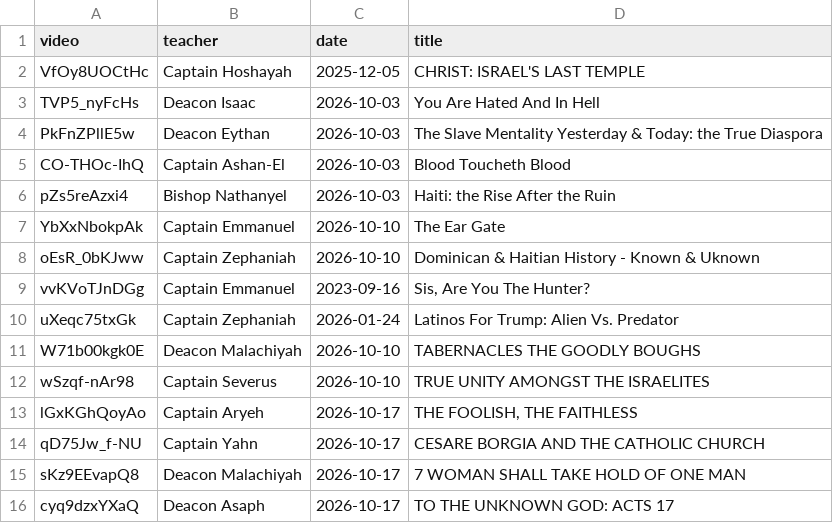
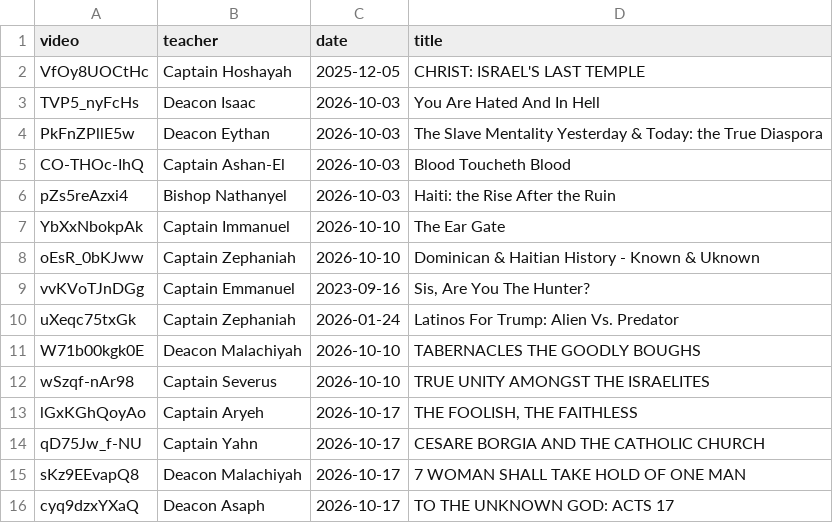
Before and after one commit to DevSecObie/cyberjudah, a TSV file: data/sources/class-teachers.tsv, drawn as a sheet.

Commit message:
CMS: Edit note: The Ear Gate

```diff
--- a/data/sources/class-teachers.tsv
+++ b/data/sources/class-teachers.tsv
@@ -6,3 +6,3 @@ CO-THOc-IhQ	Captain Ashan-El	2026-10-03	Blood Toucheth Blood
 pZs5reAzxi4	Bishop Nathanyel	2026-10-03	Haiti: the Rise After the Ruin
-YbXxNbokpAk	Captain Emmanuel	2026-10-10	The Ear Gate
+YbXxNbokpAk	Captain Immanuel	2026-10-10	The Ear Gate
 oEsR_0bKJww	Captain Zephaniah	2026-10-10	Dominican & Haitian History - Known & Uknown
```
